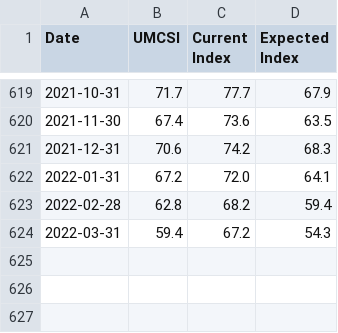
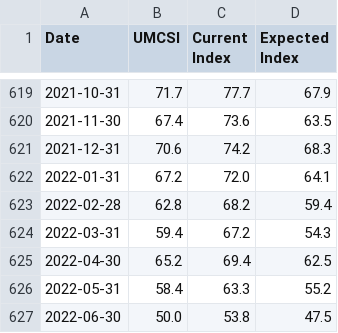
Before and after one commit to Quant-Emperor/Sage-of-Sparta.github.io, a CSV file: data/umcsi.csv, drawn as a sheet; only a part is shown, gaps mark what is left out; the diff names each change by its address in the sheet, - before the commit and + after, or states it on an @@ line.

```diff
--- a/data/umcsi.csv
+++ b/data/umcsi.csv
+row 625: 2022-04-30 | 65.2 | 69.4 | 62.5
+row 626: 2022-05-31 | 58.4 | 63.3 | 55.2
+row 627: 2022-06-30 | 50.0 | 53.8 | 47.5
```
Also changed, not shown: data/gdp.csv, 2 other files.
